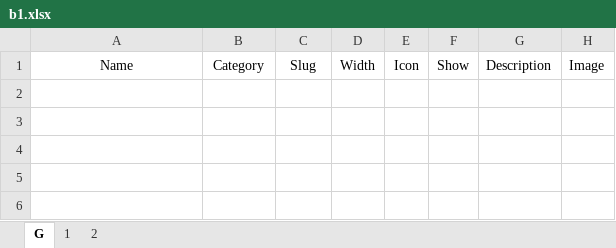
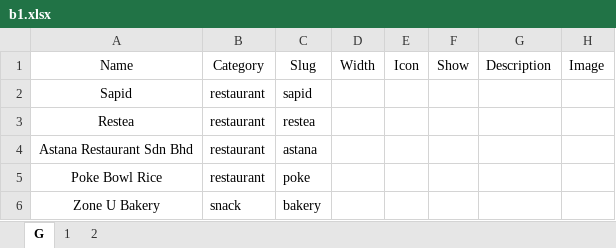
Before and after one commit to Fovir-GitHub/xmum-map, an Excel workbook: src/data/b1.xlsx, sheet G, drawn as a sheet; values as stored, in another font and other column widths than the file's, no borders; the diff names each change by its address in the sheet, - before the commit and + after, or states it on an @@ line.

Commit message:
feat: Add all slug about B1

```diff
--- a/src/data/b1.xlsx (sheet G)
+++ b/src/data/b1.xlsx (sheet G)
+row 2: Sapid | restaurant | sapid
+row 3: Restea | restaurant | restea
+row 4: Astana Restaurant Sdn Bhd | restaurant | astana
+row 5: Poke Bowl Rice | restaurant | poke
+row 6: Zone U Bakery | snack | bakery
```
